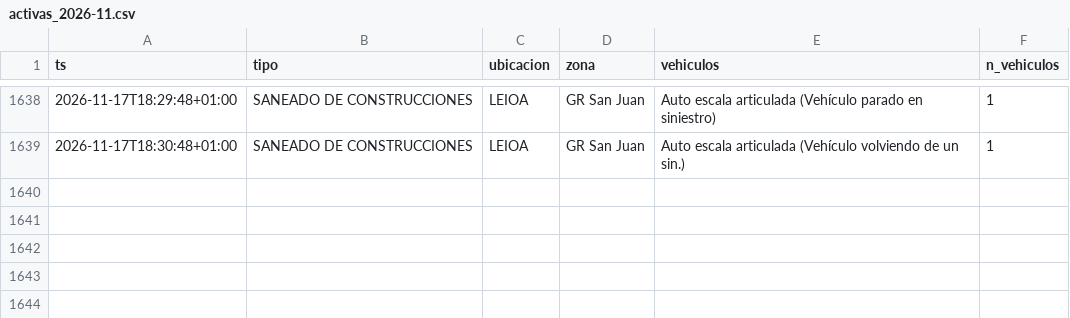
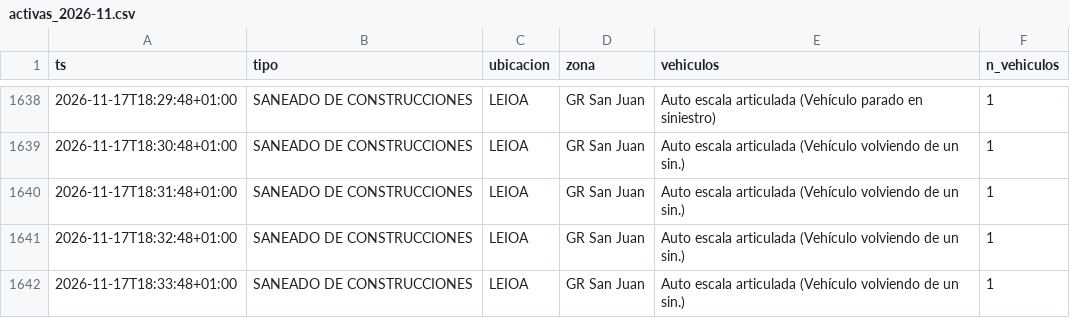
Before and after one commit to bsendagorta/auria, a CSV file: datos/online/github-min/activas_2026-11.csv, drawn as a sheet; only a part is shown, gaps mark what is left out.

Commit message:
datos: capturas por minuto hasta 18:33

```diff
--- a/datos/online/github-min/activas_2026-11.csv
+++ b/datos/online/github-min/activas_2026-11.csv
@@ -1639 +1639,4 @@ ts,tipo,ubicacion,zona,vehiculos,n_vehiculos
 2026-11-17T18:30:48+01:00,SANEADO DE CONSTRUCCIONES,LEIOA,GR San Juan,Auto escala articulada (Vehículo volviendo de un sin.),1
+2026-11-17T18:31:48+01:00,SANEADO DE CONSTRUCCIONES,LEIOA,GR San Juan,Auto escala articulada (Vehículo volviendo de un sin.),1
+2026-11-17T18:32:48+01:00,SANEADO DE CONSTRUCCIONES,LEIOA,GR San Juan,Auto escala articulada (Vehículo volviendo de un sin.),1
+2026-11-17T18:33:48+01:00,SANEADO DE CONSTRUCCIONES,LEIOA,GR San Juan,Auto escala articulada (Vehículo volviendo de un sin.),1
```
Also changed, not shown: datos/online/github-min/capturas_2026-11.csv, 1 other file.
